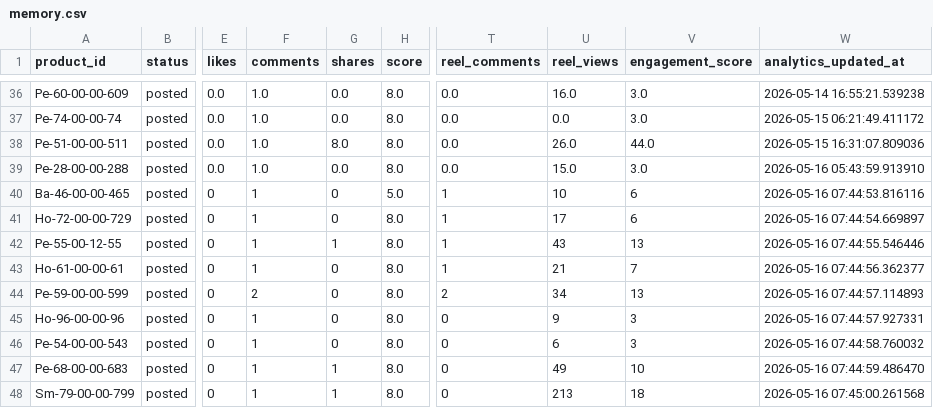
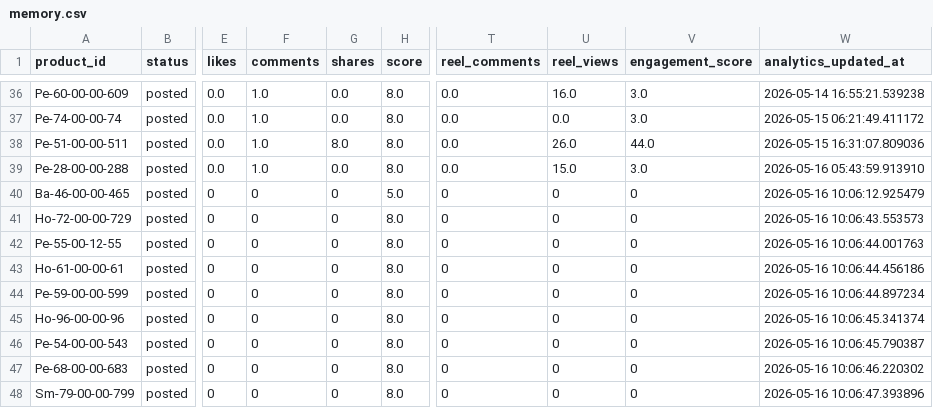
Before and after one commit to ishyishy87/AutoPostNooraxoV2, a CSV file: memory.csv, drawn as a sheet; only a part is shown, gaps mark what is left out; the diff covers the shown part only; the diff names each change by its address in the sheet, - before the commit and + after, or states it on an @@ line.

```diff
--- a/memory.csv
+++ b/memory.csv
-F40:F43 (comments): 1
+F40:F43 (comments): 0
-T40:T43 (reel_comments): 1
+T40:T43 (reel_comments): 0
-U40 (reel_views): 10
+U40 (reel_views): 0
-V40:V41 (engagement_score): 6
+V40:V41 (engagement_score): 0
-W40 (analytics_updated_at): 2026-05-16 07:44:53.816116
+W40 (analytics_updated_at): 2026-05-16 10:06:12.925479
-U41 (reel_views): 17
+U41 (reel_views): 0
-W41 (analytics_updated_at): 2026-05-16 07:44:54.669897
+W41 (analytics_updated_at): 2026-05-16 10:06:43.553573
-G42 (shares): 1
+G42 (shares): 0
-U42 (reel_views): 43
+U42 (reel_views): 0
-V42 (engagement_score): 13
+V42 (engagement_score): 0
-W42 (analytics_updated_at): 2026-05-16 07:44:55.546446
+W42 (analytics_updated_at): 2026-05-16 10:06:44.001763
-U43 (reel_views): 21
+U43 (reel_views): 0
-V43 (engagement_score): 7
+V43 (engagement_score): 0
-W43 (analytics_updated_at): 2026-05-16 07:44:56.362377
+W43 (analytics_updated_at): 2026-05-16 10:06:44.456186
-F44 (comments): 2
+F44 (comments): 0
-T44 (reel_comments): 2
+T44 (reel_comments): 0
-U44 (reel_views): 34
+U44 (reel_views): 0
-V44 (engagement_score): 13
+V44 (engagement_score): 0
-W44 (analytics_updated_at): 2026-05-16 07:44:57.114893
+W44 (analytics_updated_at): 2026-05-16 10:06:44.897234
-F45:F48 (comments): 1
+F45:F48 (comments): 0
-U45 (reel_views): 9
+U45 (reel_views): 0
-V45:V46 (engagement_score): 3
+V45:V46 (engagement_score): 0
-W45 (analytics_updated_at): 2026-05-16 07:44:57.927331
+W45 (analytics_updated_at): 2026-05-16 10:06:45.341374
-U46 (reel_views): 6
+U46 (reel_views): 0
-W46 (analytics_updated_at): 2026-05-16 07:44:58.760032
+W46 (analytics_updated_at): 2026-05-16 10:06:45.790387
-G47:G48 (shares): 1
+G47:G48 (shares): 0
-U47 (reel_views): 49
+U47 (reel_views): 0
-V47 (engagement_score): 10
+V47 (engagement_score): 0
-W47 (analytics_updated_at): 2026-05-16 07:44:59.486470
+W47 (analytics_updated_at): 2026-05-16 10:06:46.220302
-U48 (reel_views): 213
+U48 (reel_views): 0
-V48 (engagement_score): 18
+V48 (engagement_score): 0
-W48 (analytics_updated_at): 2026-05-16 07:45:00.261568
+W48 (analytics_updated_at): 2026-05-16 10:06:47.393896
```
Also changed, not shown: 49 edited cells elsewhere in this file, 1 other file.
